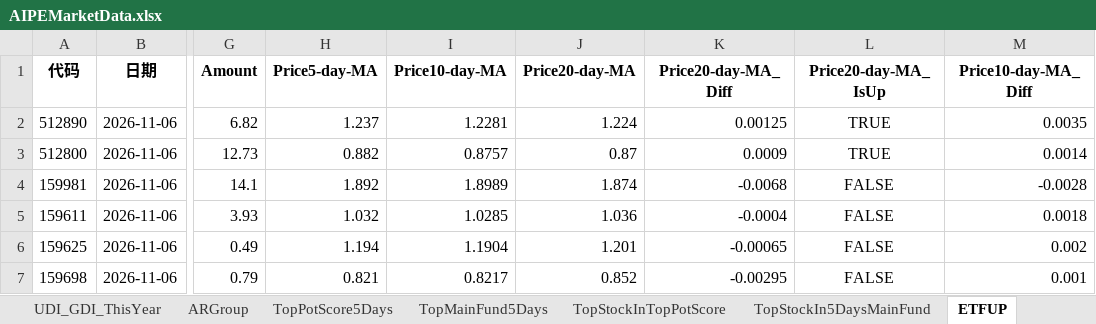
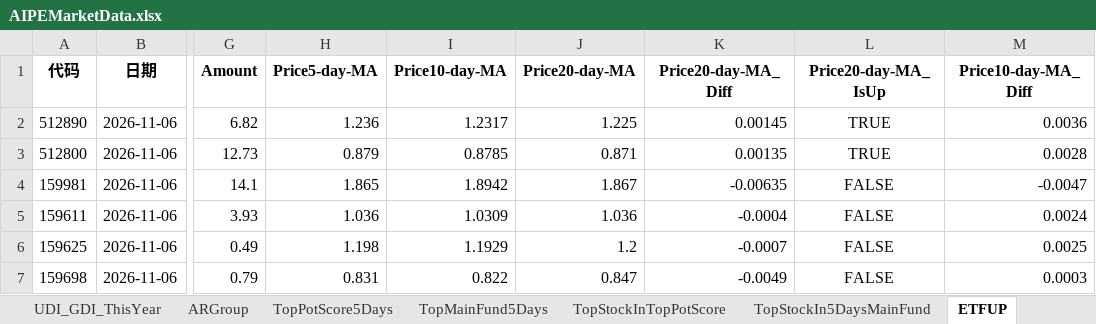
Before and after one commit to digital-era/AIPEMarketDashboard, an Excel workbook: AIPEMarketData.xlsx, sheet ETFUP, drawn as a sheet; only a part is shown, gaps mark what is left out; values as stored, in another font and other column widths than the file's, no borders; the diff covers the shown part only; the diff names each change by its address in the sheet, - before the commit and + after, or states it on an @@ line.

```diff
--- a/AIPEMarketData.xlsx (sheet ETFUP)
+++ b/AIPEMarketData.xlsx (sheet ETFUP)
-H2 (Price5-day-MA): 1.237
+H2 (Price5-day-MA): 1.236
-I2 (Price10-day-MA): 1.2281
+I2 (Price10-day-MA): 1.2317
-J2 (Price20-day-MA): 1.224
+J2 (Price20-day-MA): 1.225
-K2 (Price20-day-MA_Diff): 0.00125
+K2 (Price20-day-MA_Diff): 0.00145
-M2 (Price10-day-MA_Diff): 0.0035
+M2 (Price10-day-MA_Diff): 0.0036
-H3 (Price5-day-MA): 0.882
+H3 (Price5-day-MA): 0.879
-I3 (Price10-day-MA): 0.8757
+I3 (Price10-day-MA): 0.8785
-J3 (Price20-day-MA): 0.87
+J3 (Price20-day-MA): 0.871
-K3 (Price20-day-MA_Diff): 0.0009
+K3 (Price20-day-MA_Diff): 0.00135
-M3 (Price10-day-MA_Diff): 0.0014
+M3 (Price10-day-MA_Diff): 0.0028
-H4 (Price5-day-MA): 1.892
+H4 (Price5-day-MA): 1.865
-I4 (Price10-day-MA): 1.8989
+I4 (Price10-day-MA): 1.8942
-J4 (Price20-day-MA): 1.874
+J4 (Price20-day-MA): 1.867
-K4 (Price20-day-MA_Diff): -0.0068
+K4 (Price20-day-MA_Diff): -0.00635
-M4 (Price10-day-MA_Diff): -0.0028
+M4 (Price10-day-MA_Diff): -0.0047
-H5 (Price5-day-MA): 1.032
+H5 (Price5-day-MA): 1.036
-I5 (Price10-day-MA): 1.0285
+I5 (Price10-day-MA): 1.0309
-M5 (Price10-day-MA_Diff): 0.0018
+M5 (Price10-day-MA_Diff): 0.0024
-H6 (Price5-day-MA): 1.194
+H6 (Price5-day-MA): 1.198
-I6 (Price10-day-MA): 1.1904
+I6 (Price10-day-MA): 1.1929
-J6 (Price20-day-MA): 1.201
+J6 (Price20-day-MA): 1.2
-K6 (Price20-day-MA_Diff): -0.00065
+K6 (Price20-day-MA_Diff): -0.0007
-M6 (Price10-day-MA_Diff): 0.002
+M6 (Price10-day-MA_Diff): 0.0025
-H7 (Price5-day-MA): 0.821
+H7 (Price5-day-MA): 0.831
-I7 (Price10-day-MA): 0.8217
+I7 (Price10-day-MA): 0.822
-J7 (Price20-day-MA): 0.852
+J7 (Price20-day-MA): 0.847
-K7 (Price20-day-MA_Diff): -0.00295
+K7 (Price20-day-MA_Diff): -0.0049
-M7 (Price10-day-MA_Diff): 0.001
+M7 (Price10-day-MA_Diff): 0.0003
```
Also changed, not shown: 462 edited cells elsewhere in this sheet, sheet PriceChangeFrom2021, sheet ShareChangeFrom2021, 1 other file.
